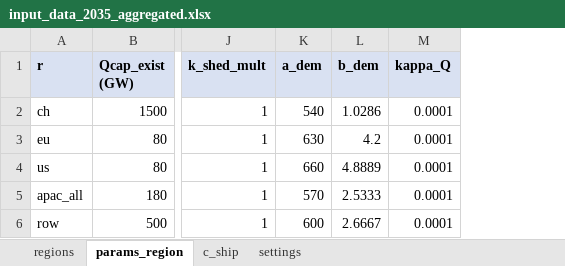
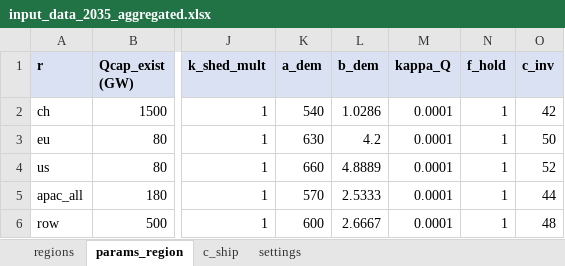
Before and after one commit to Acsekoe/SolarGeoRisk_EPEC_extension, an Excel workbook: input_data_2035_aggregated.xlsx, sheet params_region, drawn as a sheet; only a part is shown, gaps mark what is left out; values as stored, in another font and other column widths than the file's, no borders; the diff names each change by its address in the sheet, - before the commit and + after, or states it on an @@ line.

```diff
--- a/input_data_2035_aggregated.xlsx (sheet params_region)
+++ b/input_data_2035_aggregated.xlsx (sheet params_region)
+column N (f_hold), rows 2-6: all 1
+column O (c_inv), rows 2-6: 42 | 50 | 52 | 44 | 48
```
Also changed, not shown: input_data_2040_aggregated.xlsx, 1 other file.
